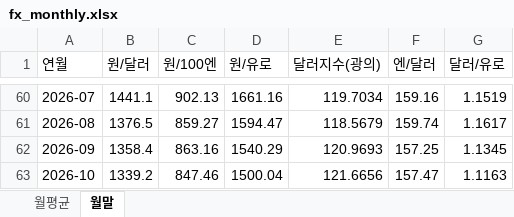
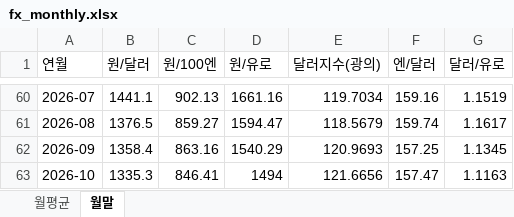
Before and after one commit to rhddyd12345678-blip/macro-econ-tracker, an Excel workbook: site/data/downloads/fx_monthly.xlsx, sheet 월말, drawn as a sheet; only a part is shown, gaps mark what is left out; values as stored, in another font and other column widths than the file's, no borders; the diff names each change by its address in the sheet, - before the commit and + after, or states it on an @@ line.

```diff
--- a/site/data/downloads/fx_monthly.xlsx (sheet 월말)
+++ b/site/data/downloads/fx_monthly.xlsx (sheet 월말)
-B63 (원/달러): 1339.2
+B63 (원/달러): 1335.3
-C63 (원/100엔): 847.46
+C63 (원/100엔): 846.41
-D63 (원/유로): 1500.04
+D63 (원/유로): 1494
```
Also changed, not shown: sheet 월평균, site/data/downloads/france.xlsx, site/data/downloads/fx_daily.xlsx, 16 other files.
